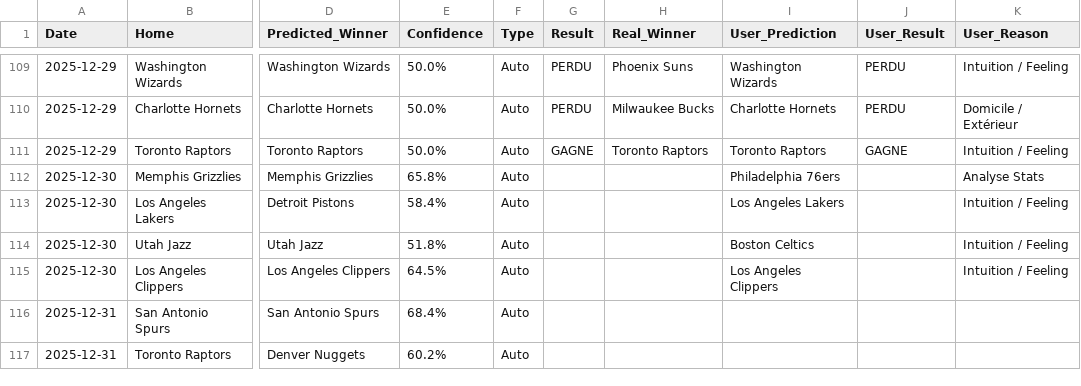
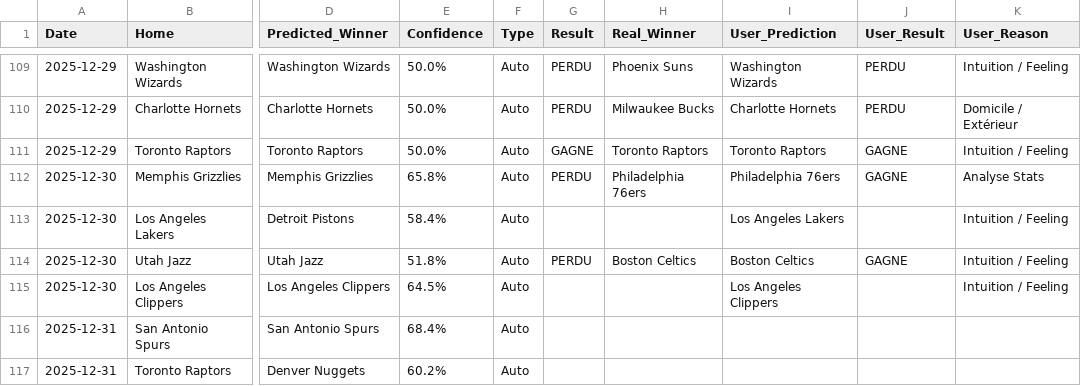
Before and after one commit to ykaraky/nba-agent-predictor, a CSV file: data/bets_history.csv, drawn as a sheet; only a part is shown, gaps mark what is left out; the diff names each change by its address in the sheet, - before the commit and + after, or states it on an @@ line.

```diff
--- a/data/bets_history.csv
+++ b/data/bets_history.csv
-G112 (Result): (empty)
+G112 (Result): PERDU
-H112 (Real_Winner): (empty)
+H112 (Real_Winner): Philadelphia 76ers
-J112 (User_Result): (empty)
+J112 (User_Result): GAGNE
-G114 (Result): (empty)
+G114 (Result): PERDU
-H114 (Real_Winner): (empty)
+H114 (Real_Winner): Boston Celtics
-J114 (User_Result): (empty)
+J114 (User_Result): GAGNE
```
Also changed, not shown: data/nba_games.csv, 1 other file.
